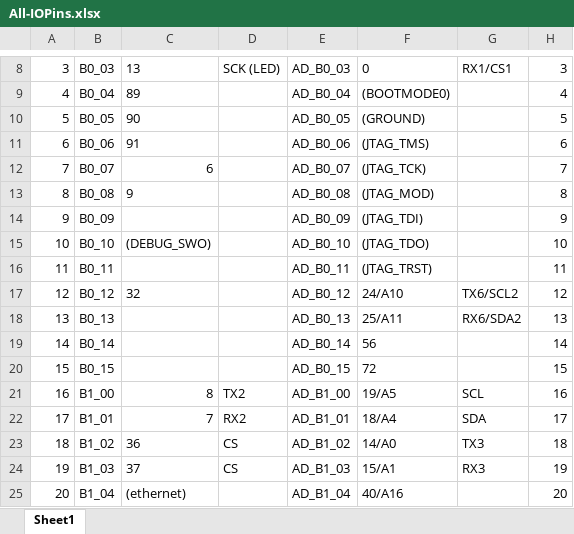
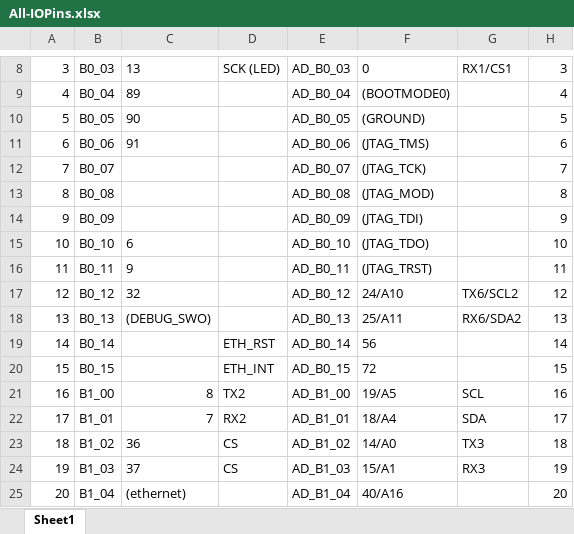
Before and after one commit to janelia-experimental-technology/Teensy-Odd-and-Ends, an Excel workbook: All-IOPins.xlsx, sheet Sheet1, drawn as a sheet; only a part is shown, gaps mark what is left out; values as stored, in another font and other column widths than the file's, no borders; the diff names each change by its address in the sheet, - before the commit and + after, or states it on an @@ line.

Commit message:
Correct a few pin assignments

```diff
--- a/All-IOPins.xlsx (sheet Sheet1)
+++ b/All-IOPins.xlsx (sheet Sheet1)
-C12: 6
+C12: (empty)
-C13: 9
+C13: (empty)
-C15: (DEBUG_SWO)
+C15: 6
-C16: (empty)
+C16: 9
-C18: (empty)
+C18: (DEBUG_SWO)
-D19: (empty)
+D19: ETH_RST
-D20: (empty)
+D20: ETH_INT
```
